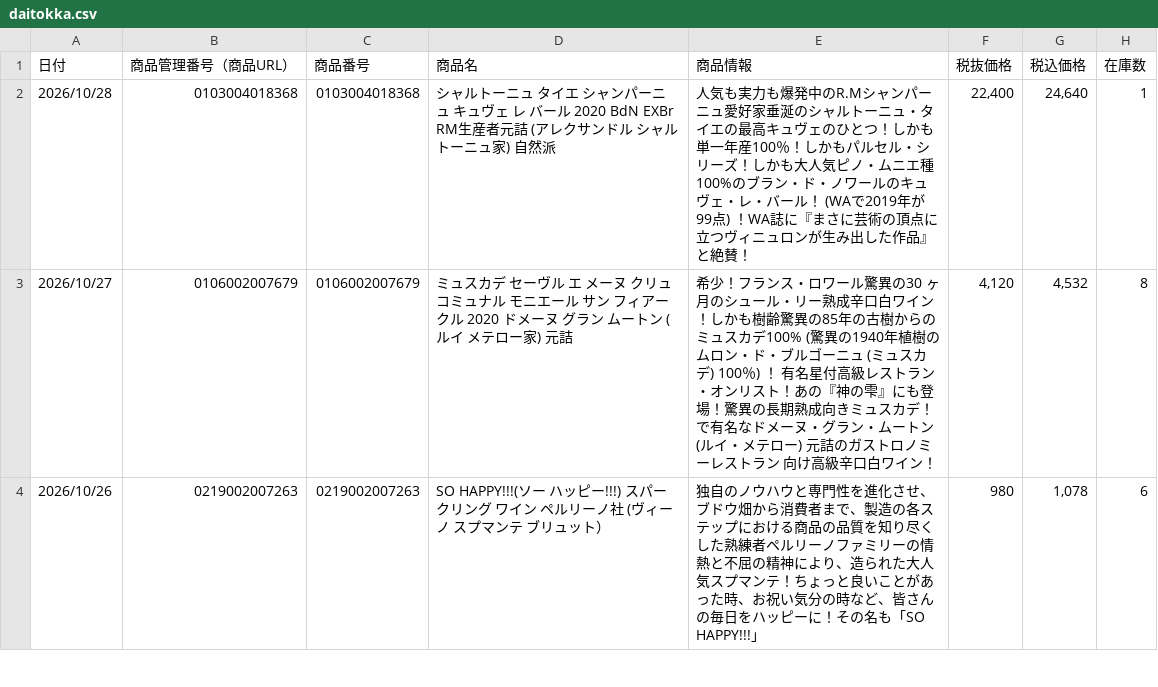
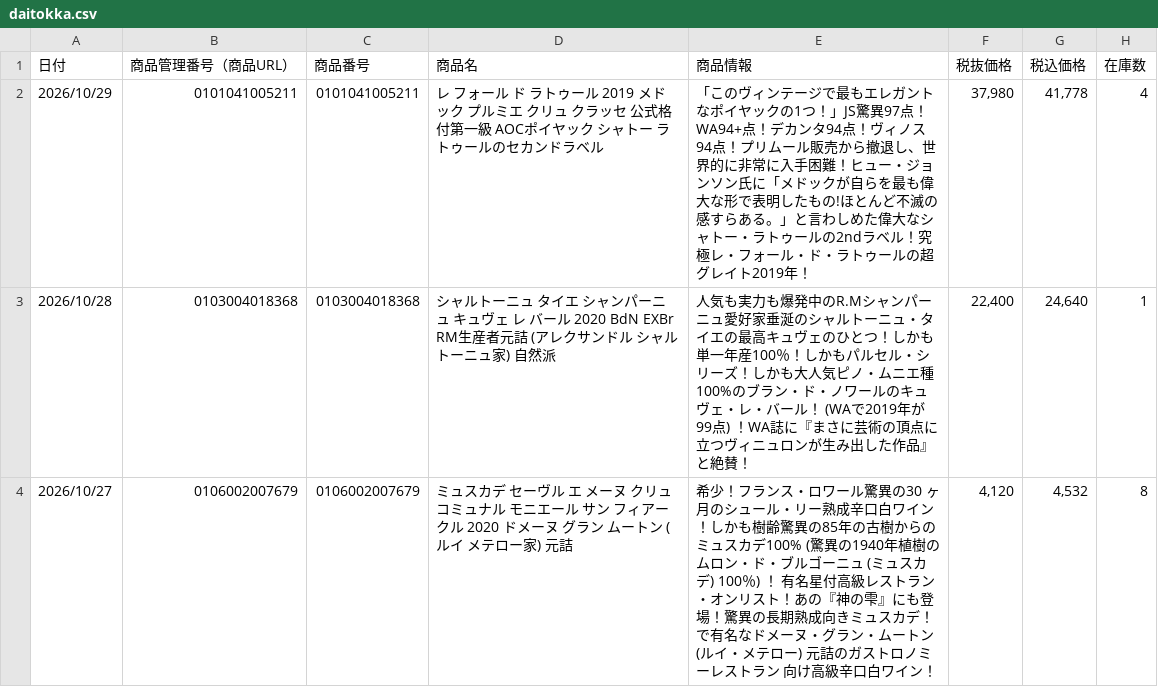
Before and after one commit to kiyonakatsuji-del/daitokka-data, a CSV file: daitokka.csv, drawn as a sheet; only a part is shown; the shorter side is filled out with more unchanged rows; the diff names each change by its address in the sheet, - before the commit and + after, or states it on an @@ line.

Commit message:
大特価データ更新 2026-10-28 14:16:02

```diff
--- a/daitokka.csv
+++ b/daitokka.csv
+row 2: 2026/10/29 | 0101041005211 | 0101041005211 | レ フォール ド ラトゥール 2019 メドック プルミエ クリュ クラッセ 公式格付第一級 AOCポイヤック シャトー ラトゥールのセカンドラベル | 「このヴィンテージで最もエレガントなポイヤックの1つ！」JS驚異97点！WA94+点！デカンタ94点！ヴィノス94点！プリムール販売から撤退し、世界的に非常に入手困難！ヒュー・ジョンソン氏に「メドックが自らを最も偉大な形で表明したもの!ほとんど不滅の感すらある。」と言わしめた偉大なシャトー・ラトゥールの2ndラベル！究極レ・フォール・ド・ラトゥールの超グレイト2019年！ | 37,980 | 41,778 | 4
```
